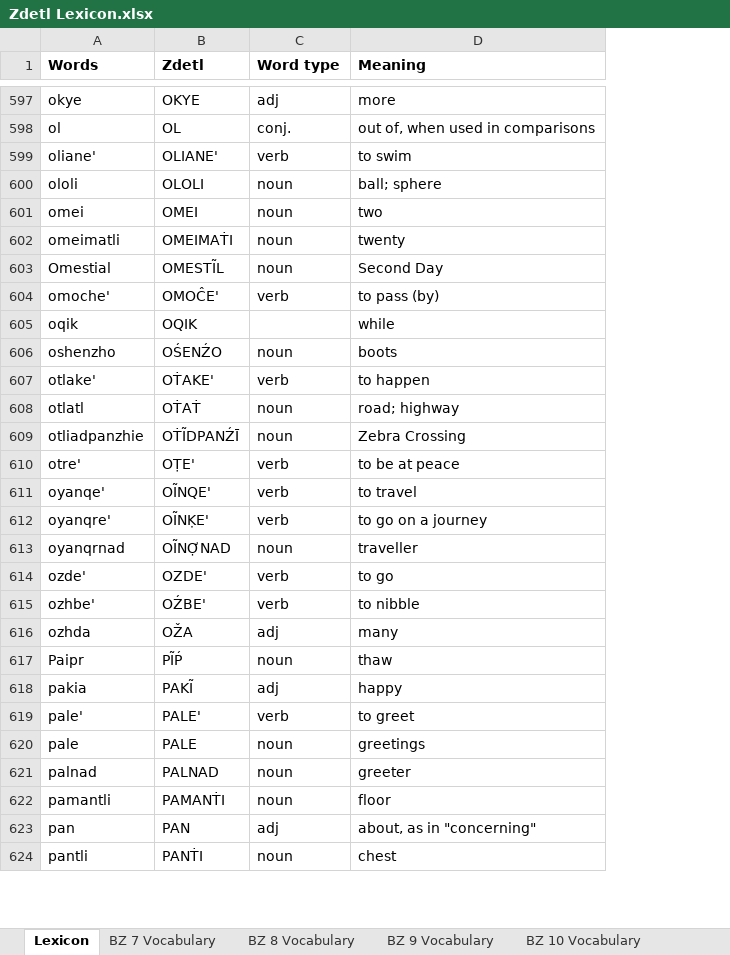
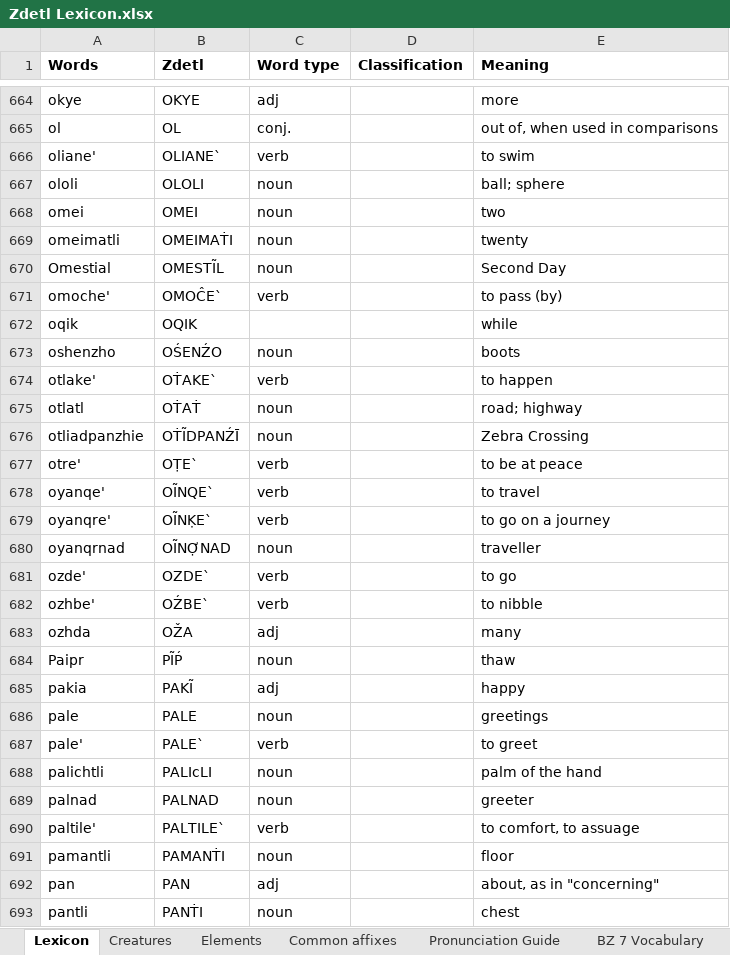
Before and after one commit to jkaz1968/Zdetl, an Excel workbook: Zdetl Lexicon.xlsx, sheet Lexicon, drawn as a sheet; only a part is shown, gaps mark what is left out; values as stored, in another font and other column widths than the file's, no borders; conditional formats not drawn; removed rows and columns are numbered as before the commit, all else as after; the diff covers the shown part only; the diff names each change by its address in the sheet, - before the commit and + after, or states it on an @@ line.

Commit message:
Update Zdetl Lexicon.xlsx

```diff
--- a/Zdetl Lexicon.xlsx (sheet Lexicon)
+++ b/Zdetl Lexicon.xlsx (sheet Lexicon)
+sheet tab: Creatures
+sheet tab: Elements
+column D (Classification), empty
-B666 (Zdetl): OLIANE'
+B666 (Zdetl): OLIANE`
-B671 (Zdetl): OMOĈE'
+B671 (Zdetl): OMOĈE`
-B674 (Zdetl): OṪAKE'
+B674 (Zdetl): OṪAKE`
-B677 (Zdetl): OṬE'
+B677 (Zdetl): OṬE`
-B678 (Zdetl): OĨNQE'
+B678 (Zdetl): OĨNQE`
-B679 (Zdetl): OĨNḲE'
+B679 (Zdetl): OĨNḲE`
-B681 (Zdetl): OZDE'
+B681 (Zdetl): OZDE`
-B682 (Zdetl): OŹBE'
+B682 (Zdetl): OŹBE`
-row 619: pale' | PALE' | verb | to greet
+row 687: pale' | PALE` | verb |  | to greet
+row 688: palichtli | PALIcLI | noun |  | palm of the hand
+row 690: paltile' | PALTILE` | verb |  | to comfort, to assuage
```
Also changed, not shown: 141 added rows, 13 removed rows, 20 moved rows and 183 edited cells elsewhere in this sheet, other sheet tabs.
